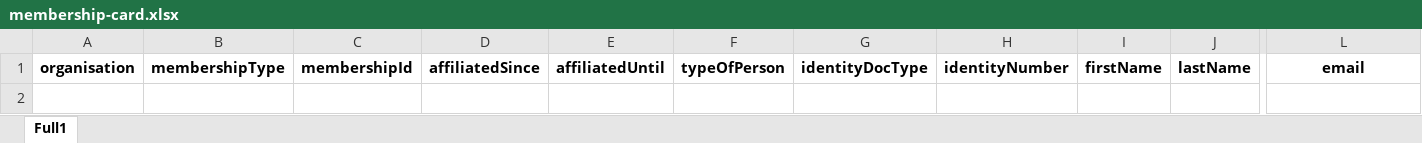
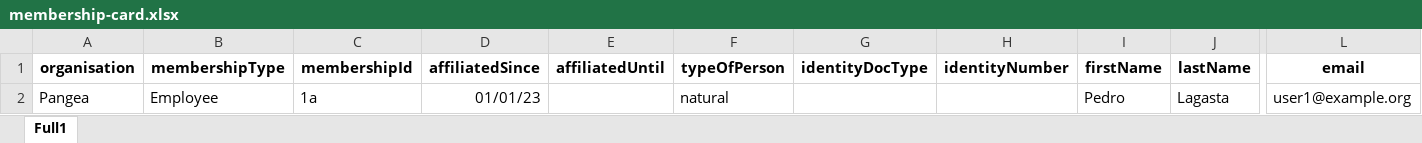
Before and after one commit to eReuse/IdHub, an Excel workbook: examples/excel_examples/membership-card.xlsx, sheet Full1, drawn as a sheet; only a part is shown, gaps mark what is left out; values as stored, in another font and other column widths than the file's, no borders; rows hold the shown columns only; the diff names each change by its address in the sheet, - before the commit and + after, or states it on an @@ line.

```diff
--- a/examples/excel_examples/membership-card.xlsx (sheet Full1)
+++ b/examples/excel_examples/membership-card.xlsx (sheet Full1)
+row 2: Pangea | Employee | 1a | 01/01/23 |  | natural |  |  | Pedro | Lagasta | user1@example.org
```
Also changed, not shown: examples/excel_examples/course-credential.xlsx, examples/excel_examples/e-operator-claim.xlsx, 3 other files.
